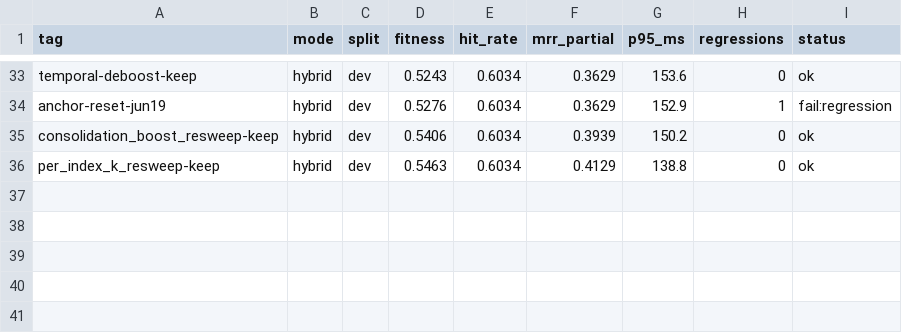
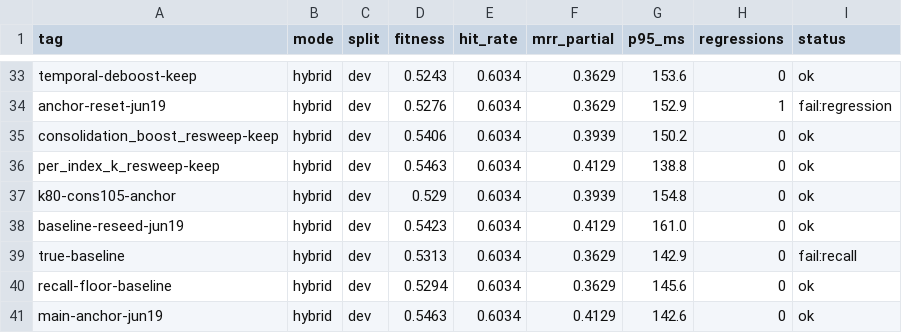
Before and after one commit to damsleth/yaams, a TSV file: scripts/autoresearch_results.tsv, drawn as a sheet; only a part is shown, gaps mark what is left out; the diff names each change by its address in the sheet, - before the commit and + after, or states it on an @@ line.

```diff
--- a/scripts/autoresearch_results.tsv
+++ b/scripts/autoresearch_results.tsv
+row 37: k80-cons105-anchor | hybrid | dev | 0.529 | 0.6034 | 0.3939 | 154.8 | 0 | ok
+row 38: baseline-reseed-jun19 | hybrid | dev | 0.5423 | 0.6034 | 0.4129 | 161.0 | 0 | ok
+row 39: true-baseline | hybrid | dev | 0.5313 | 0.6034 | 0.3629 | 142.9 | 0 | fail:recall
+row 40: recall-floor-baseline | hybrid | dev | 0.5294 | 0.6034 | 0.3629 | 145.6 | 0 | ok
+row 41: main-anchor-jun19 | hybrid | dev | 0.5463 | 0.6034 | 0.4129 | 142.6 | 0 | ok
```
Also changed, not shown: 2 other files.
